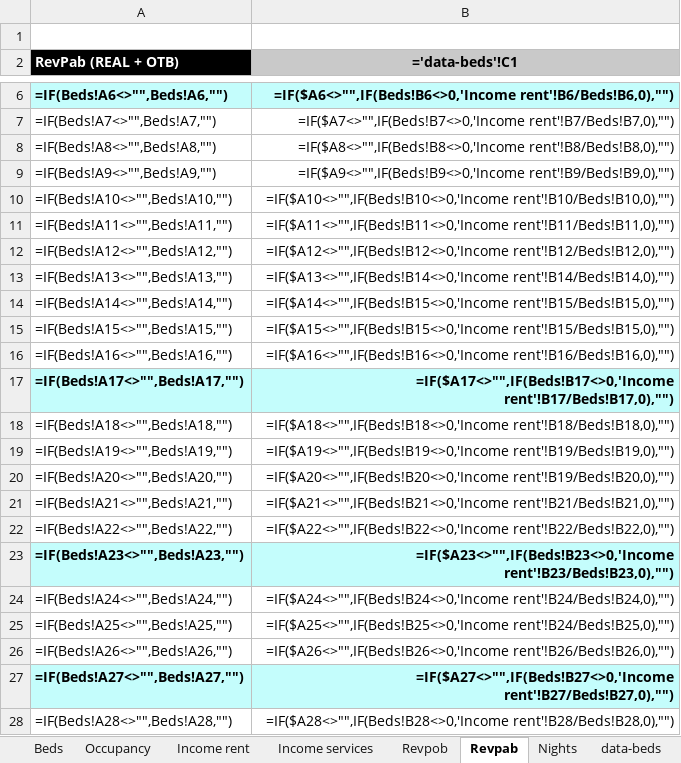
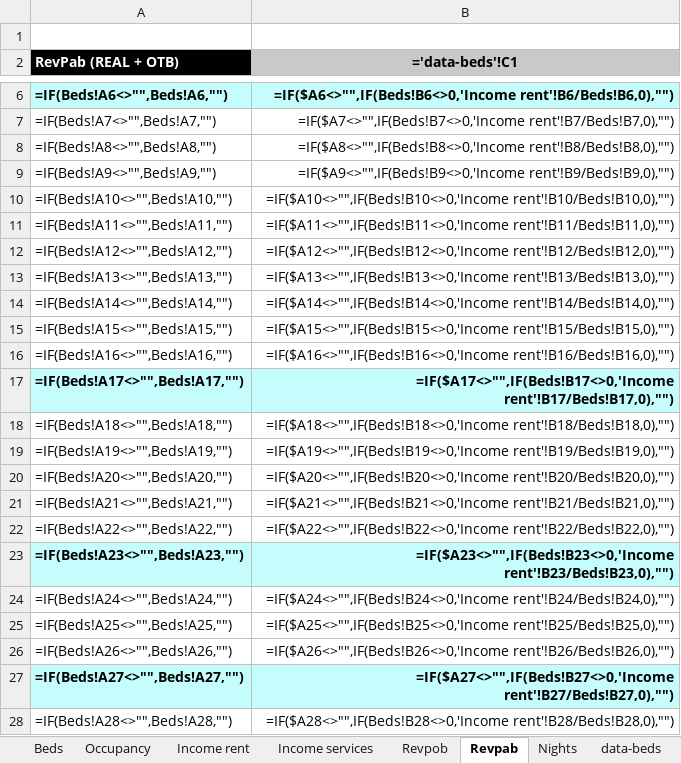
Before and after one commit to alejandro-andre/cotown-back, an Excel workbook: app/templates/report/occupancy.xlsx, sheet Revpab, drawn as a sheet; only a part is shown, gaps mark what is left out; values as stored, in another font and other column widths than the file's, no borders; formulas are shown in place of their values; charts and pictures not drawn; the diff names each change by its address in the sheet, - before the commit and + after, or states it on an @@ line.

Commit message:
Fix formulas

```diff
--- a/app/templates/report/occupancy.xlsx (sheet Revpab)
+++ b/app/templates/report/occupancy.xlsx (sheet Revpab)
-B13 (='data-beds'!C1): =IF($A13<>"",IF(Beds!B14<>0,'Income rent'!B14/Beds!B14,0),"")
+B13 (='data-beds'!C1): =IF($A13<>"",IF(Beds!B13<>0,'Income rent'!B13/Beds!B13,0),"")
-B14 (='data-beds'!C1): =IF($A14<>"",IF(Beds!B15<>0,'Income rent'!B15/Beds!B15,0),"")
+B14 (='data-beds'!C1): =IF($A14<>"",IF(Beds!B14<>0,'Income rent'!B14/Beds!B14,0),"")
-B20 (='data-beds'!C1): =IF($A20<>"",IF(Beds!B20<>0,'Income rent'!B19/Beds!B20,0),"")
+B20 (='data-beds'!C1): =IF($A20<>"",IF(Beds!B20<>0,'Income rent'!B20/Beds!B20,0),"")
-B25 (='data-beds'!C1): =IF($A25<>"",IF(Beds!B25<>0,'Income rent'!B24/Beds!B25,0),"")
+B25 (='data-beds'!C1): =IF($A25<>"",IF(Beds!B25<>0,'Income rent'!B25/Beds!B25,0),"")
```
Also changed, not shown: sheet Revpob.
